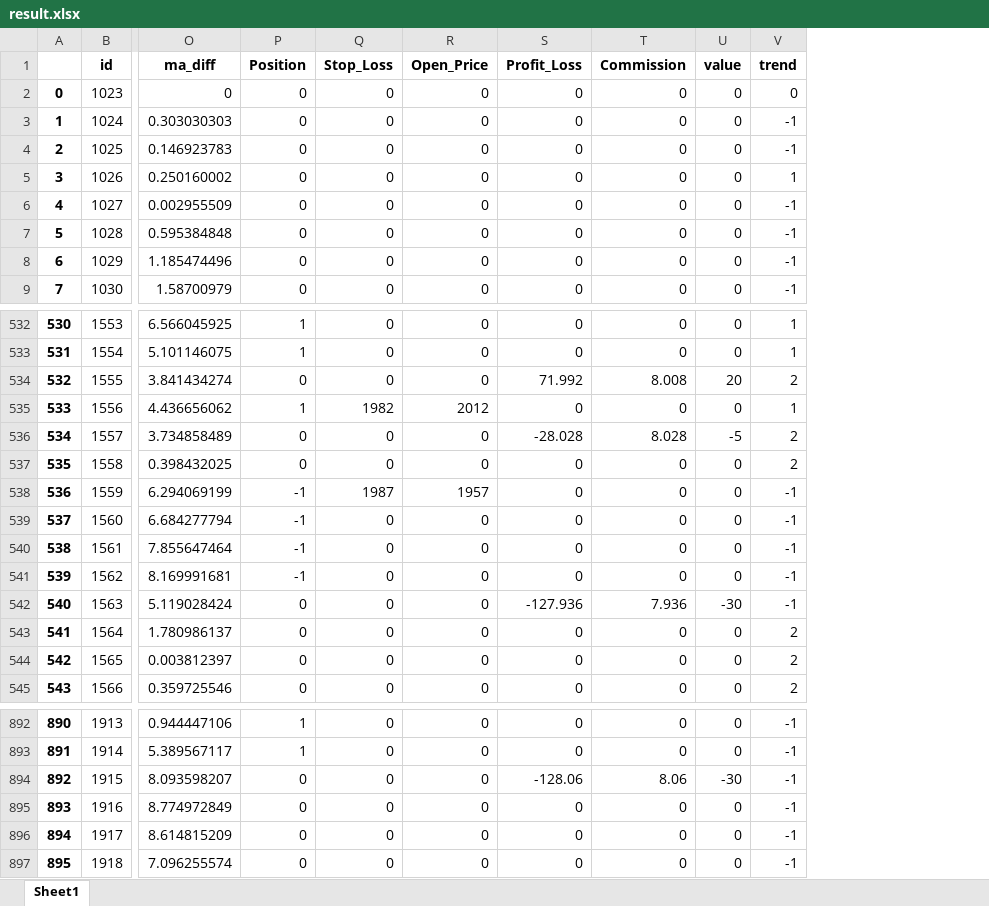
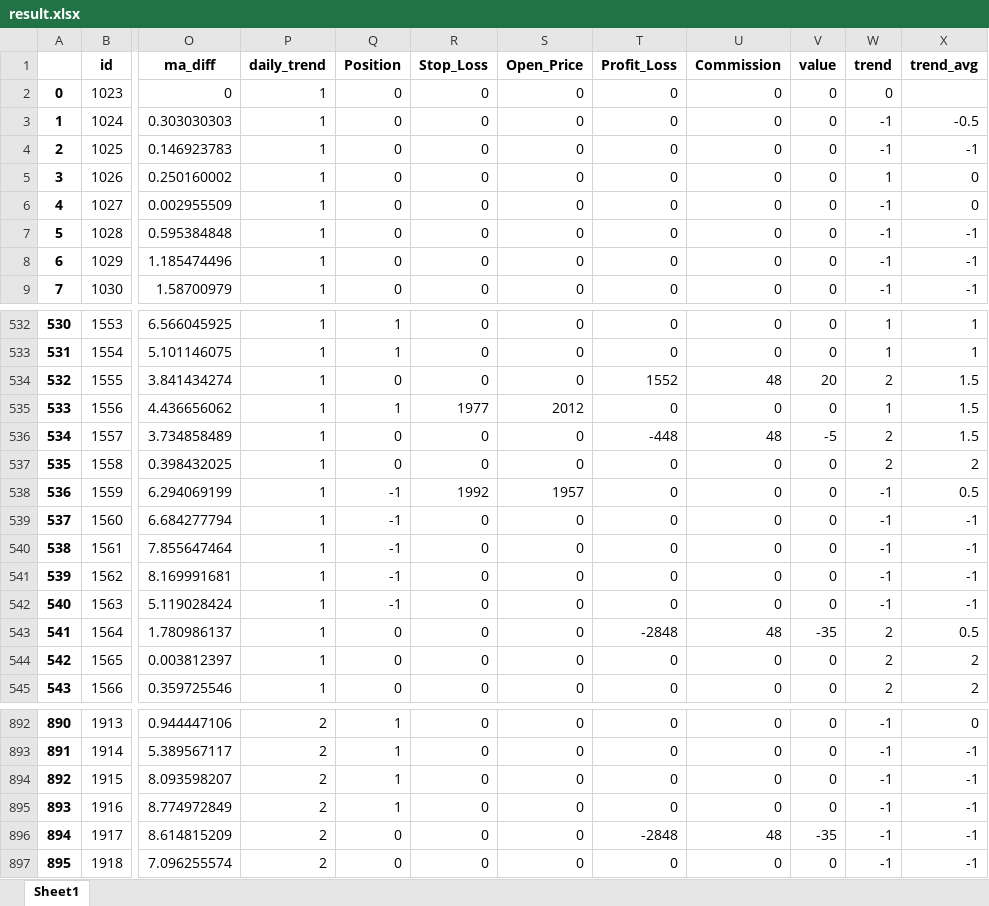
Before and after one commit to blitzfeng/myQuant, an Excel workbook: result.xlsx, sheet Sheet1, drawn as a sheet; only a part is shown, gaps mark what is left out; values as stored, in another font and other column widths than the file's, no borders; addresses are those after the commit; the diff covers the shown part only; the diff names each change by its address in the sheet, - before the commit and + after, or states it on an @@ line.

```diff
--- a/result.xlsx (sheet Sheet1)
+++ b/result.xlsx (sheet Sheet1)
+column P (daily_trend), rows 2-9: all 1; rows 532-545: all 1; rows 892-897: all 2
+column X (trend_avg), rows 3-9: -0.5 | -1 | 0 | 0 | -1 | -1 | -1; rows 532-545: 1 | 1 | 1.5 | 1.5 | 1.5 | 2 | 0.5 | -1 | -1 | -1 | -1 | 0.5 | 2 | 2; rows 892-897: 0 | -1 | -1 | -1 | -1 | -1
-T534 (Profit_Loss): 71.992
+T534 (Profit_Loss): 1552
-U534 (Commission): 8.008
+U534 (Commission): 48
-R535 (Stop_Loss): 1982
+R535 (Stop_Loss): 1977
-T536 (Profit_Loss): -28.028
+T536 (Profit_Loss): -448
-U536 (Commission): 8.028
+U536 (Commission): 48
-R538 (Stop_Loss): 1987
+R538 (Stop_Loss): 1992
-Q542 (Position): 0
+Q542 (Position): -1
-T542 (Profit_Loss): -127.936
+T542 (Profit_Loss): 0
-U542 (Commission): 7.936
+U542 (Commission): 0
-V542 (value): -30
+V542 (value): 0
-T543 (Profit_Loss): 0
+T543 (Profit_Loss): -2848
-U543 (Commission): 0
+U543 (Commission): 48
-V543 (value): 0
+V543 (value): -35
-Q894:Q895 (Position): 0
+Q894:Q895 (Position): 1
-T894 (Profit_Loss): -128.06
+T894 (Profit_Loss): 0
-U894 (Commission): 8.06
+U894 (Commission): 0
-V894 (value): -30
+V894 (value): 0
-T896 (Profit_Loss): 0
+T896 (Profit_Loss): -2848
-U896 (Commission): 0
+U896 (Commission): 48
-V896 (value): 0
+V896 (value): -35
```
Also changed, not shown: 34 added rows and 176 edited cells elsewhere in this sheet, FG2405_test.xlsx, SA2409_test.xlsx, 4 other files.
